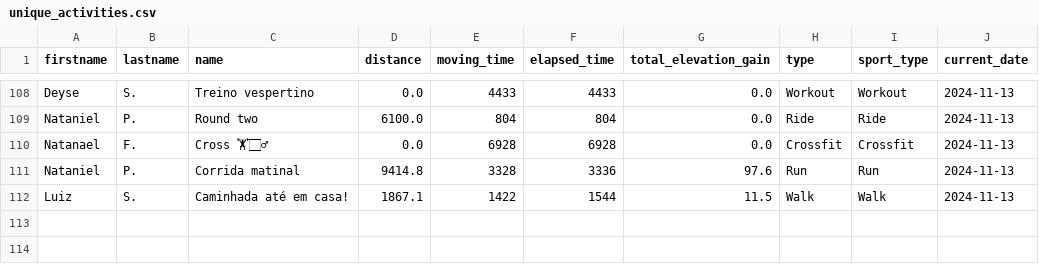
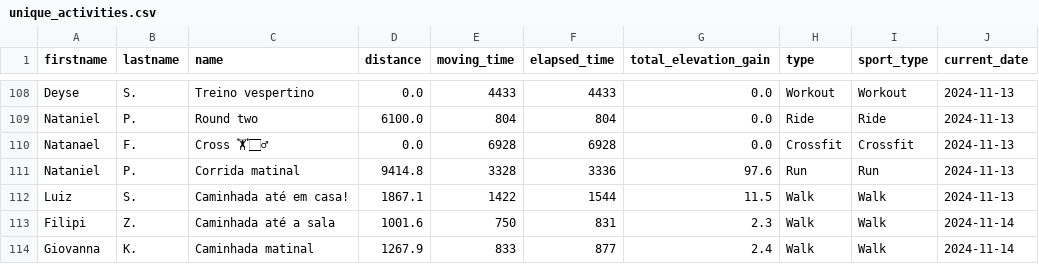
Before and after one commit to test7373/python-strava-champion, a CSV file: unique_activities.csv, drawn as a sheet; only a part is shown, gaps mark what is left out; the diff names each change by its address in the sheet, - before the commit and + after, or states it on an @@ line.

```diff
--- a/unique_activities.csv
+++ b/unique_activities.csv
+row 113: Filipi | Z. | Caminhada até a sala | 1001.6 | 750 | 831 | 2.3 | Walk | Walk | 2024-11-14
+row 114: Giovanna | K. | Caminhada matinal | 1267.9 | 833 | 877 | 2.4 | Walk | Walk | 2024-11-14
```
Also changed, not shown: participant_scores_with_details.csv, unique_activities_old.csv, 1 other file.
